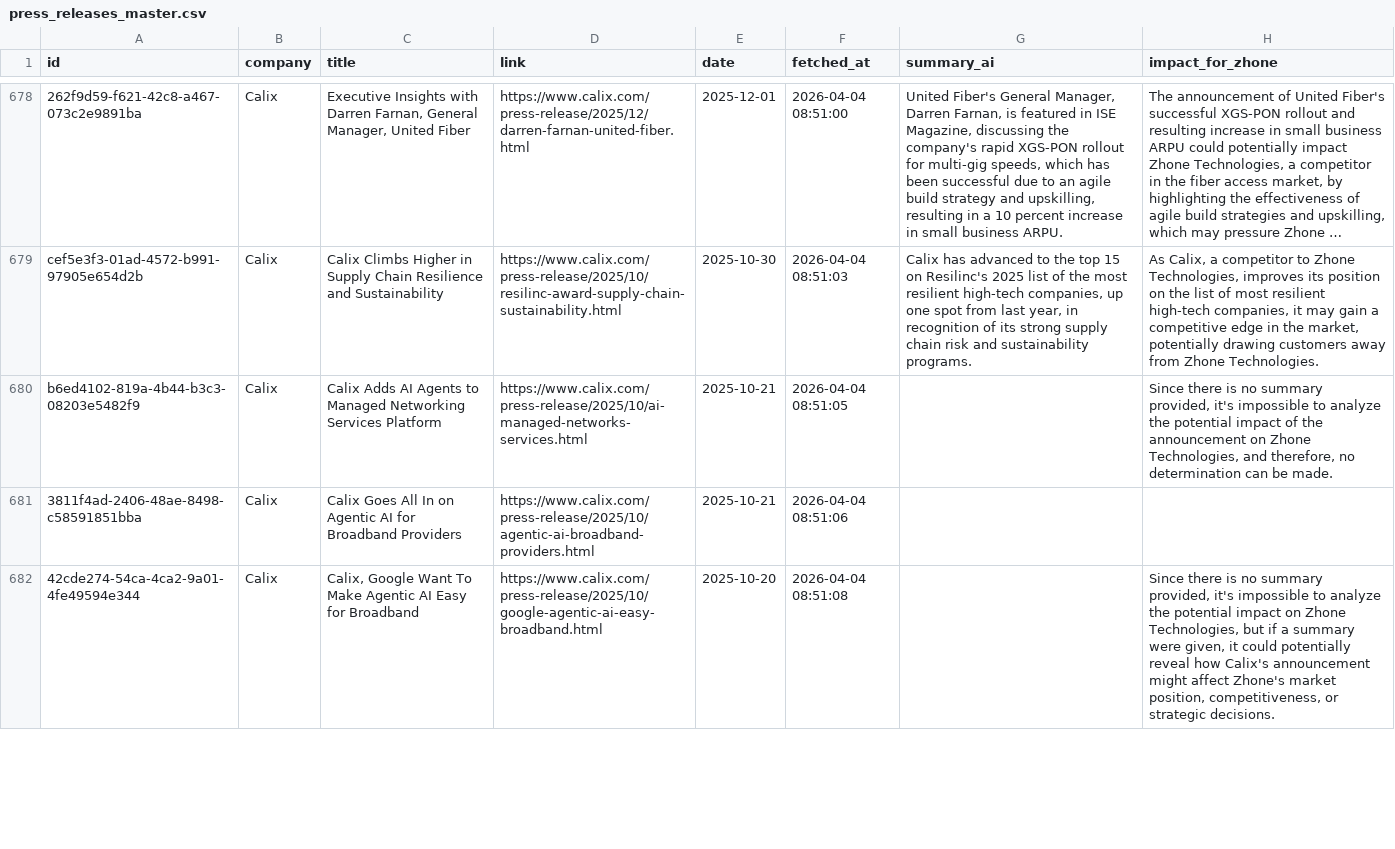
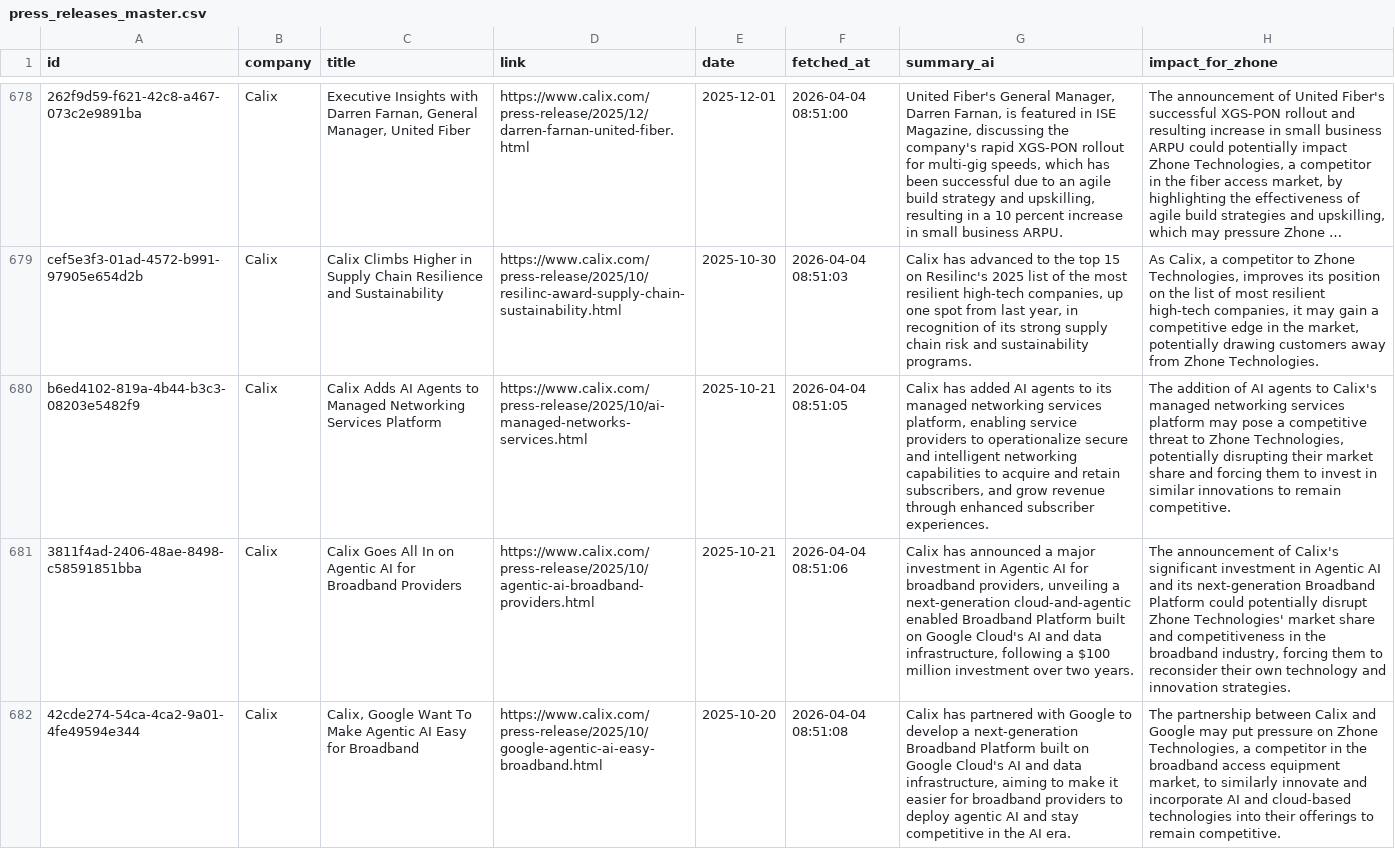
Before and after one commit to flabelle999/presswatch-app, a CSV file: press_releases_master.csv, drawn as a sheet; only a part is shown, gaps mark what is left out; long unchanged cells end in …; the diff covers the shown part only; the diff names each change by its address in the sheet, - before the commit and + after, or states it on an @@ line.

```diff
--- a/press_releases_master.csv
+++ b/press_releases_master.csv
-G680 (summary_ai): (empty)
+G680 (summary_ai): Calix has added AI agents to its managed networking services platform, enabling service providers to operationalize secure and intelligent networking capabilities to acquire and retain subscribers, and grow revenue through enhanced subscriber experiences.
-H680 (impact_for_zhone): Since there is no summary provided, it's impossible to analyze the potential impact of the announcement on Zhone Technologies, and therefore, no determination can be made.
+H680 (impact_for_zhone): The addition of AI agents to Calix's managed networking services platform may pose a competitive threat to Zhone Technologies, potentially disrupting their market share and forcing them to invest in similar innovations to remain competitive.
-G681 (summary_ai): (empty)
+G681 (summary_ai): Calix has announced a major investment in Agentic AI for broadband providers, unveiling a next-generation cloud-and-agentic enabled Broadband Platform built on Google Cloud's AI and data infrastructure, following a $100 million investment over two years.
-H681 (impact_for_zhone): (empty)
+H681 (impact_for_zhone): The announcement of Calix's significant investment in Agentic AI and its next-generation Broadband Platform could potentially disrupt Zhone Technologies' market share and competitiveness in the broadband industry, forcing them to reconsider their own technology and innovation strategies.
-G682 (summary_ai): (empty)
+G682 (summary_ai): Calix has partnered with Google to develop a next-generation Broadband Platform built on Google Cloud's AI and data infrastructure, aiming to make it easier for broadband providers to deploy agentic AI and stay competitive in the AI era.
-H682 (impact_for_zhone): Since there is no summary provided, it's impossible to analyze the potential impact on Zhone Technologies, but if a summary were given, it could potentially reveal how Calix's announcement might affect Zhone's market position, competitiveness, or strategic decisions.
+H682 (impact_for_zhone): The partnership between Calix and Google may put pressure on Zhone Technologies, a competitor in the broadband access equipment market, to similarly innovate and incorporate AI and cloud-based technologies into their offerings to remain competitive.
```
Also changed, not shown: 1 added row and 33 edited cells elsewhere in this file.
